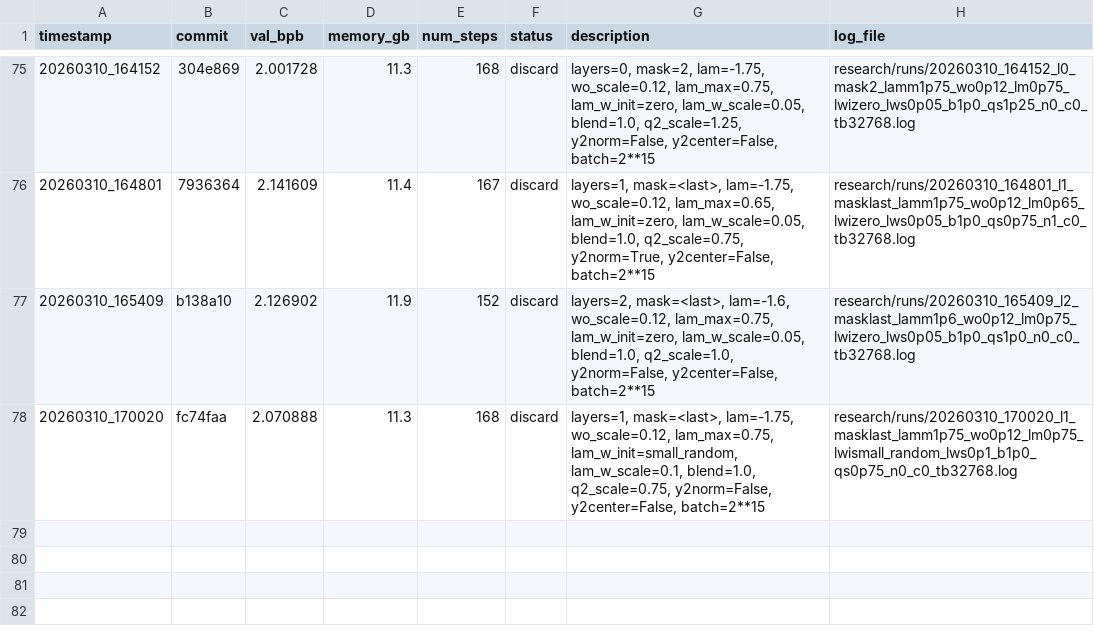
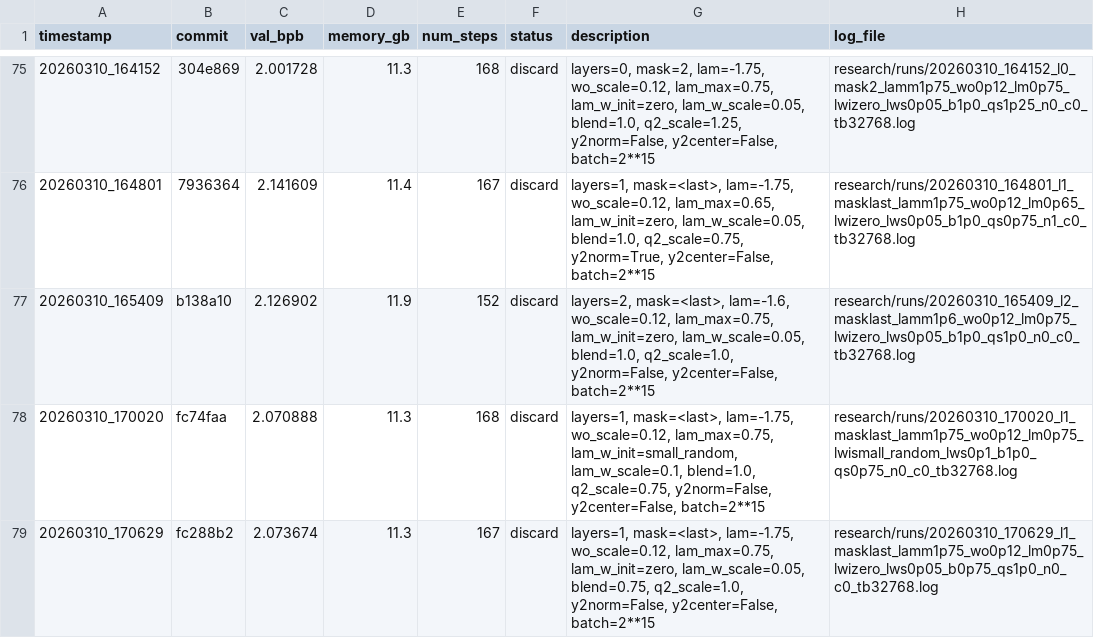
Before and after one commit to yanghu819/diff-attn-wo, a TSV file: research/diff_results.tsv, drawn as a sheet; only a part is shown, gaps mark what is left out; the diff names each change by its address in the sheet, - before the commit and + after, or states it on an @@ line.

Commit message:
runner: stamp result 20260310_170629
local-commit: a3e6306

```diff
--- a/research/diff_results.tsv
+++ b/research/diff_results.tsv
+row 79: 20260310_170629 | fc288b2 | 2.073674 | 11.3 | 167 | discard | layers=1, mask=<last>, lam=-1.75, wo_scale=0.12, lam_max=0.75, lam_w_init=zero, lam_w_scale=0.05, blend=0.75, q2_scale=1.0, y2norm=False, y2center=False, batch=2**15 | research/runs/20260310_170629_l1_masklast_lamm1p75_wo0p12_lm0p75_lwizero_lws0p05_b0p75_qs1p0_n0_c0_tb32768.log
```
Also changed, not shown: 1 other file.
